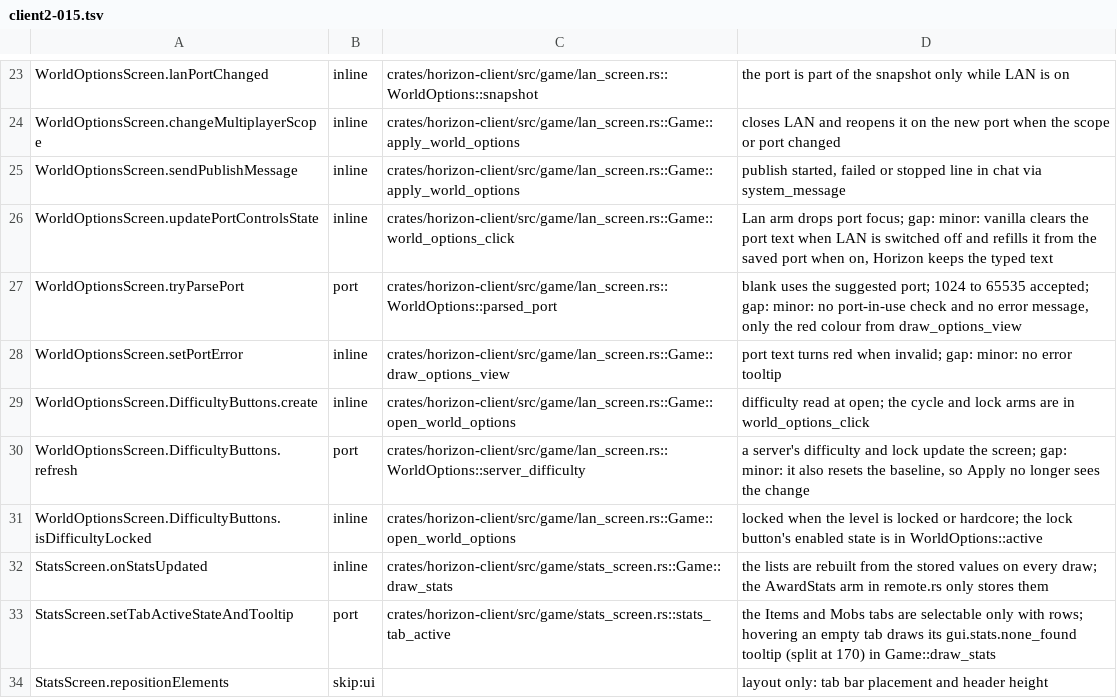
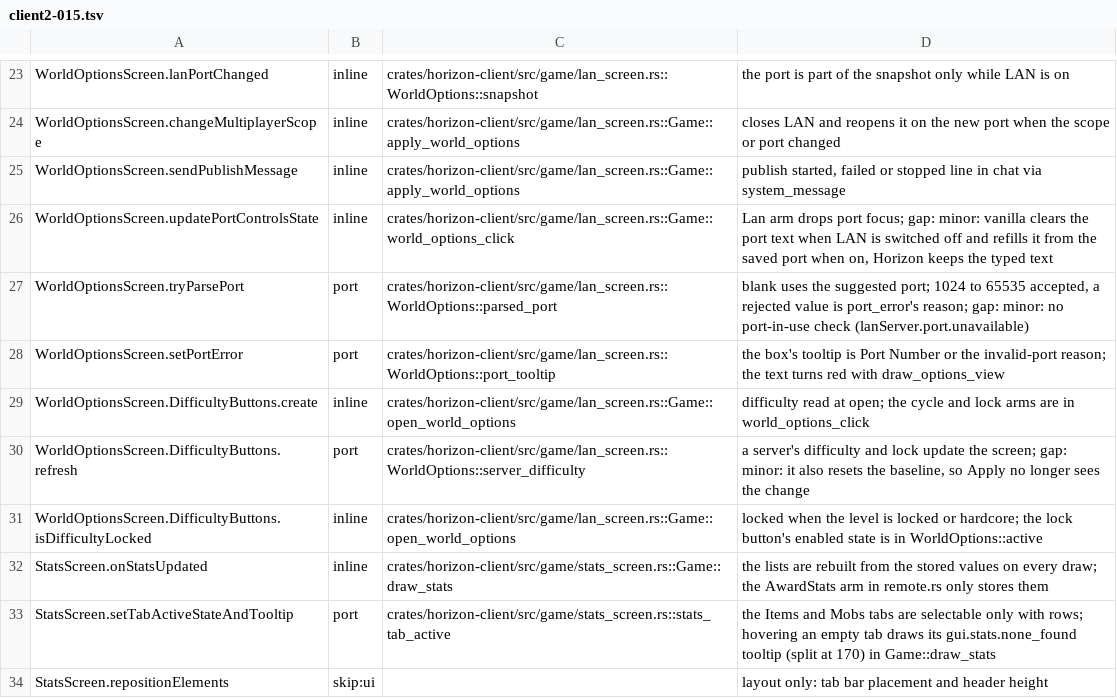
Before and after one commit to heyskylo/horizon-ios, a TSV file: tools/port_map/client2-015.tsv, drawn as a sheet; only a part is shown, gaps mark what is left out.

Commit message:
port_map: WorldOptionsScreen.setPortError is ported

```diff
--- a/tools/port_map/client2-015.tsv
+++ b/tools/port_map/client2-015.tsv
@@ -26,4 +26,4 @@ WorldOptionsScreen.sendPublishMessage	inline	crates/horizon-client/src/game/lan_
 WorldOptionsScreen.updatePortControlsState	inline	crates/horizon-client/src/game/lan_screen.rs::Game::world_options_click	Lan arm drops port focus; gap: minor: vanilla clears the port text when LAN is switched off and refills it from the saved port when on, Horizon keeps the typed text
-WorldOptionsScreen.tryParsePort	port	crates/horizon-client/src/game/lan_screen.rs::WorldOptions::parsed_port	blank uses the suggested port; 1024 to 65535 accepted; gap: minor: no port-in-use check and no error message, only the red colour from draw_options_view
-WorldOptionsScreen.setPortError	inline	crates/horizon-client/src/game/lan_screen.rs::Game::draw_options_view	port text turns red when invalid; gap: minor: no error tooltip
+WorldOptionsScreen.tryParsePort	port	crates/horizon-client/src/game/lan_screen.rs::WorldOptions::parsed_port	blank uses the suggested port; 1024 to 65535 accepted, a rejected value is port_error's reason; gap: minor: no port-in-use check (lanServer.port.unavailable)
+WorldOptionsScreen.setPortError	port	crates/horizon-client/src/game/lan_screen.rs::WorldOptions::port_tooltip	the box's tooltip is Port Number or the invalid-port reason; the text turns red with draw_options_view
 WorldOptionsScreen.DifficultyButtons.create	inline	crates/horizon-client/src/game/lan_screen.rs::Game::open_world_options	difficulty read at open; the cycle and lock arms are in world_options_click
```
